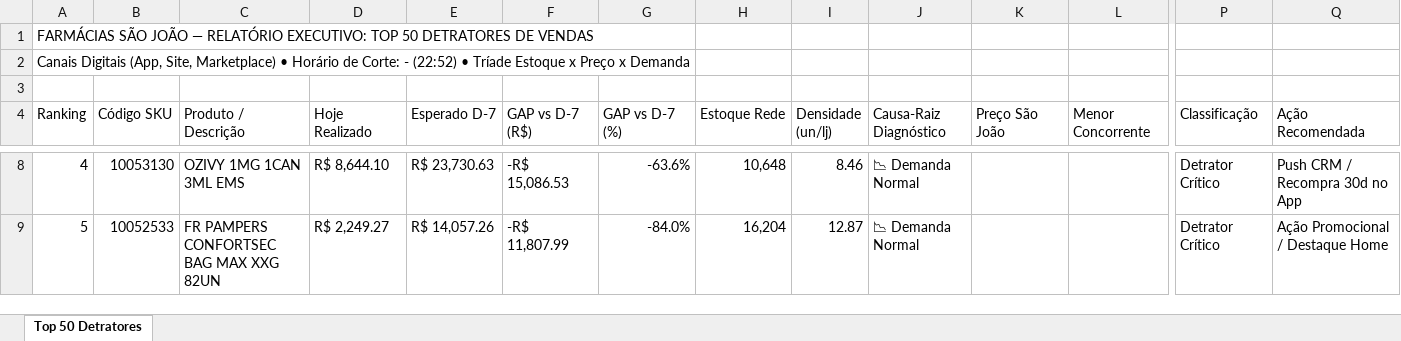
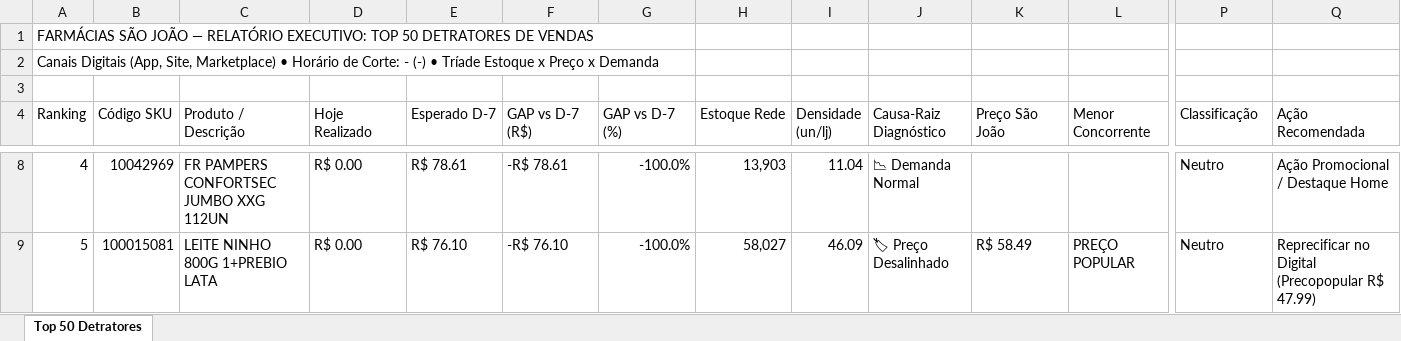
Before and after one commit to lukasg64-png/monitor-canais-digitais, an Excel workbook: data/Top_50_Detratores_Canais_Digitais.xlsx, sheet Top 50 Detratores, drawn as a sheet; only a part is shown, gaps mark what is left out; values as stored, in another font and other column widths than the file's, no cell formats; the diff covers the shown part only; the diff names each change by its address in the sheet, - before the commit and + after, or states it on an @@ line.

Commit message:
Auto-sync Qlik Sense Intraday (13/09/2026 00:22) [Corte: -]

```diff
--- a/data/Top_50_Detratores_Canais_Digitais.xlsx (sheet Top 50 Detratores)
+++ b/data/Top_50_Detratores_Canais_Digitais.xlsx (sheet Top 50 Detratores)
-A2 (Ranking): …Corte: - (22:52) • Tríade…
+A2 (Ranking): …Corte: - (-) • Tríade…
-B8 (Código SKU): 10053130
+B8 (Código SKU): 10042969
-C8 (Produto / Descrição): OZIVY 1MG 1CAN 3ML EMS
+C8 (Produto / Descrição): FR PAMPERS CONFORTSEC JUMBO XXG 112UN
-D8 (Hoje Realizado): R$ 8,644.10
+D8 (Hoje Realizado): R$ 0.00
-E8 (Esperado D-7): R$ 23,730.63
+E8 (Esperado D-7): R$ 78.61
-F8 (GAP vs D-7 (R$)): -R$ 15,086.53
+F8 (GAP vs D-7 (R$)): -R$ 78.61
-G8 (GAP vs D-7 (%)): -63.6%
+G8 (GAP vs D-7 (%)): -100.0%
-H8 (Estoque Rede): 10,648
+H8 (Estoque Rede): 13,903
-I8 (Densidade (un/lj)): 8.46
+I8 (Densidade (un/lj)): 11.04
-P8:P9 (Classificação): Detrator Crítico
+P8:P9 (Classificação): Neutro
-Q8 (Ação Recomendada): Push CRM / Recompra 30d no App
+Q8 (Ação Recomendada): Ação Promocional / Destaque Home
-B9 (Código SKU): 10052533
+B9 (Código SKU): 100015081
-C9 (Produto / Descrição): FR PAMPERS CONFORTSEC BAG MAX XXG 82UN
+C9 (Produto / Descrição): LEITE NINHO 800G 1+PREBIO LATA
-D9 (Hoje Realizado): R$ 2,249.27
+D9 (Hoje Realizado): R$ 0.00
-E9 (Esperado D-7): R$ 14,057.26
+E9 (Esperado D-7): R$ 76.10
-F9 (GAP vs D-7 (R$)): -R$ 11,807.99
+F9 (GAP vs D-7 (R$)): -R$ 76.10
-G9 (GAP vs D-7 (%)): -84.0%
+G9 (GAP vs D-7 (%)): -100.0%
-H9 (Estoque Rede): 16,204
+H9 (Estoque Rede): 58,027
-I9 (Densidade (un/lj)): 12.87
+I9 (Densidade (un/lj)): 46.09
-J9 (Causa-Raiz Diagnóstico): 📉 Demanda Normal
+J9 (Causa-Raiz Diagnóstico): 🏷 Preço Desalinhado
-K9 (Preço São João): (empty)
+K9 (Preço São João): R$ 58.49
-L9 (Menor Concorrente): (empty)
+L9 (Menor Concorrente): PREÇO POPULAR
-Q9 (Ação Recomendada): Ação Promocional / Destaque Home
+Q9 (Ação Recomendada): Reprecificar no Digital (Precopopular R$ 47.99)
```
Also changed, not shown: 653 edited cells elsewhere in this sheet, cell formats, 7 other files.
